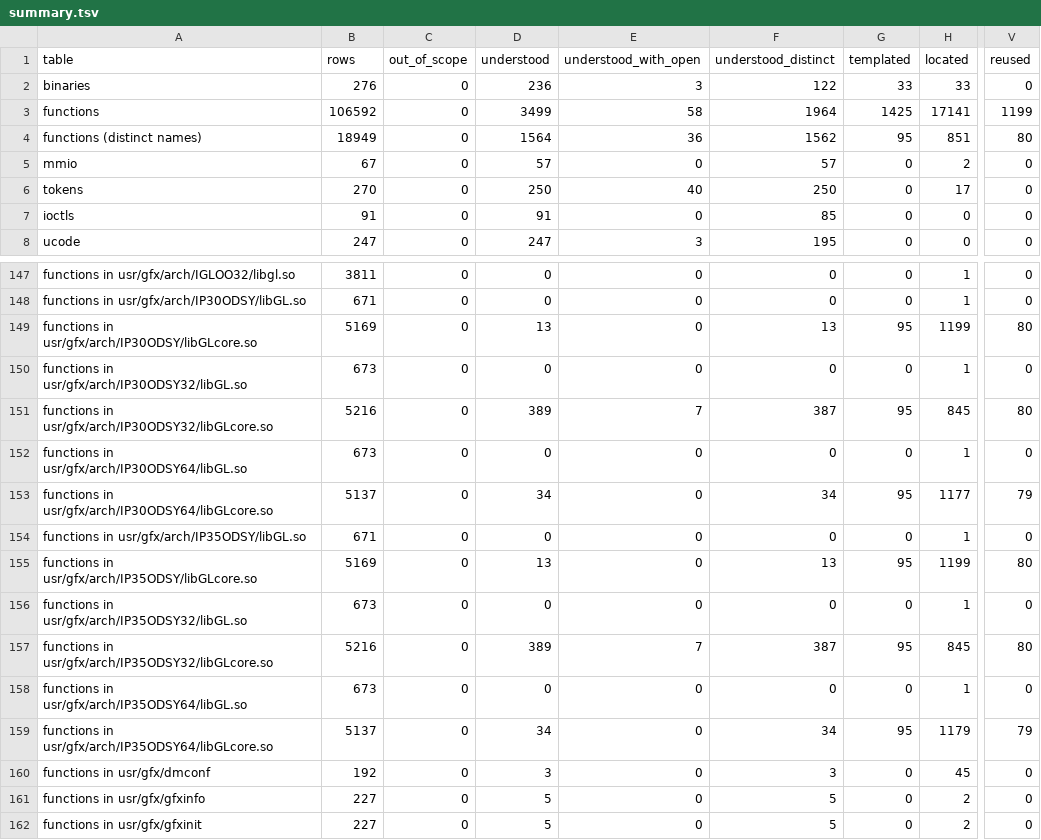
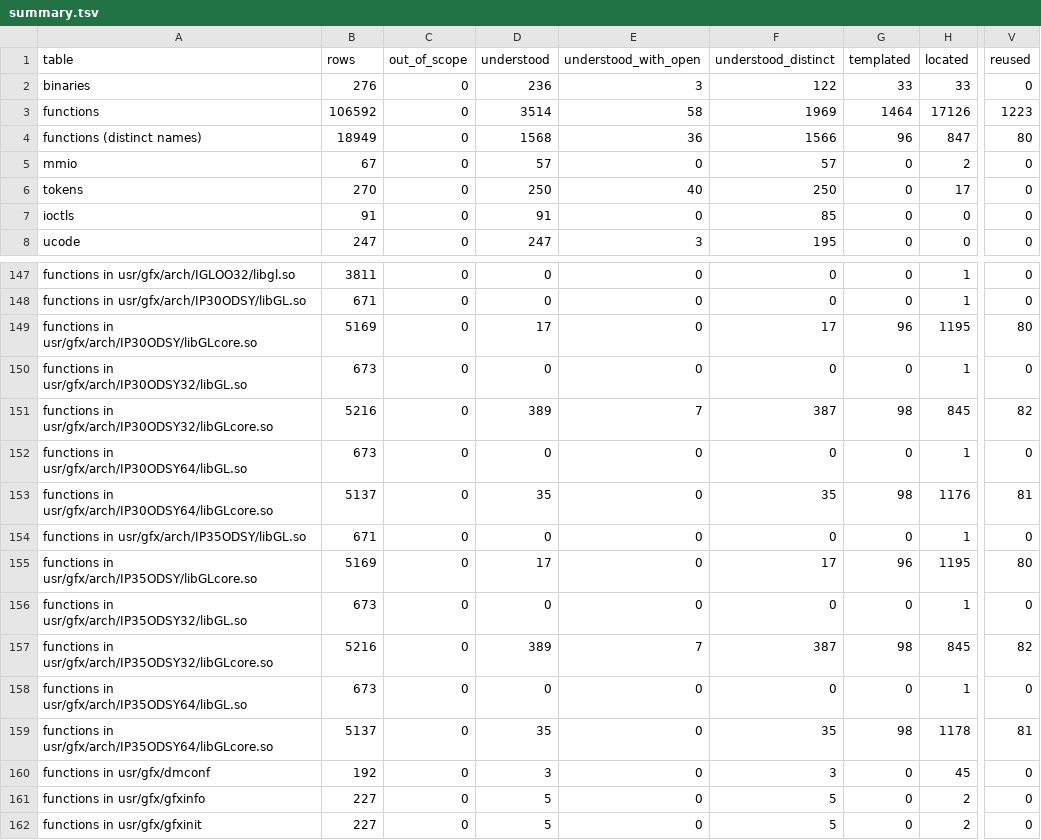
Before and after one commit to jamesbraid/odsy, a TSV file: docs/inventory/summary.tsv, drawn as a sheet; only a part is shown, gaps mark what is left out; the diff covers the shown part only; the diff names each change by its address in the sheet, - before the commit and + after, or states it on an @@ line.

Commit message:
docs: confirm an unpublished source file sample-implementation entries against the public body
The texture environment, texture coordinate generation and integer conversion routines were read in full in all three builds. Their colour and coordinate paths differ from the public source in the way the entries now state: the environment colour skips the scale multiplies, and the coordinate state is read at fixed context offsets rather than through the active texture pointer.

```diff
--- a/docs/inventory/summary.tsv
+++ b/docs/inventory/summary.tsv
-D3 (understood): 3499
+D3 (understood): 3514
-F3 (understood_distinct): 1964
+F3 (understood_distinct): 1969
-G3 (templated): 1425
+G3 (templated): 1464
-H3 (located): 17141
+H3 (located): 17126
-V3 (reused): 1199
+V3 (reused): 1223
-D4 (understood): 1564
+D4 (understood): 1568
-F4 (understood_distinct): 1562
+F4 (understood_distinct): 1566
-G4 (templated): 95
+G4 (templated): 96
-H4 (located): 851
+H4 (located): 847
-D149 (understood): 13
+D149 (understood): 17
-F149 (understood_distinct): 13
+F149 (understood_distinct): 17
-G149 (templated): 95
+G149 (templated): 96
-H149 (located): 1199
+H149 (located): 1195
-G151 (templated): 95
+G151 (templated): 98
-V151 (reused): 80
+V151 (reused): 82
-D153 (understood): 34
+D153 (understood): 35
-F153 (understood_distinct): 34
+F153 (understood_distinct): 35
-G153 (templated): 95
+G153 (templated): 98
-H153 (located): 1177
+H153 (located): 1176
-V153 (reused): 79
+V153 (reused): 81
-D155 (understood): 13
+D155 (understood): 17
-F155 (understood_distinct): 13
+F155 (understood_distinct): 17
-G155 (templated): 95
+G155 (templated): 96
-H155 (located): 1199
+H155 (located): 1195
-G157 (templated): 95
+G157 (templated): 98
-V157 (reused): 80
+V157 (reused): 82
-D159 (understood): 34
+D159 (understood): 35
-F159 (understood_distinct): 34
+F159 (understood_distinct): 35
-G159 (templated): 95
+G159 (templated): 98
-H159 (located): 1179
+H159 (located): 1178
-V159 (reused): 79
+V159 (reused): 81
```
Also changed, not shown: 23 edited cells elsewhere in this file, 3 other files.
